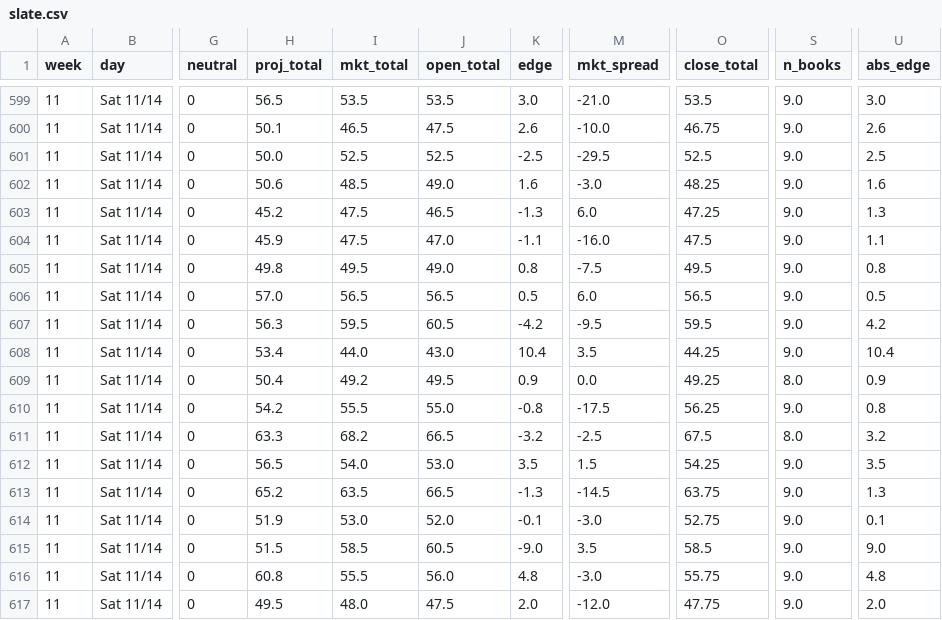
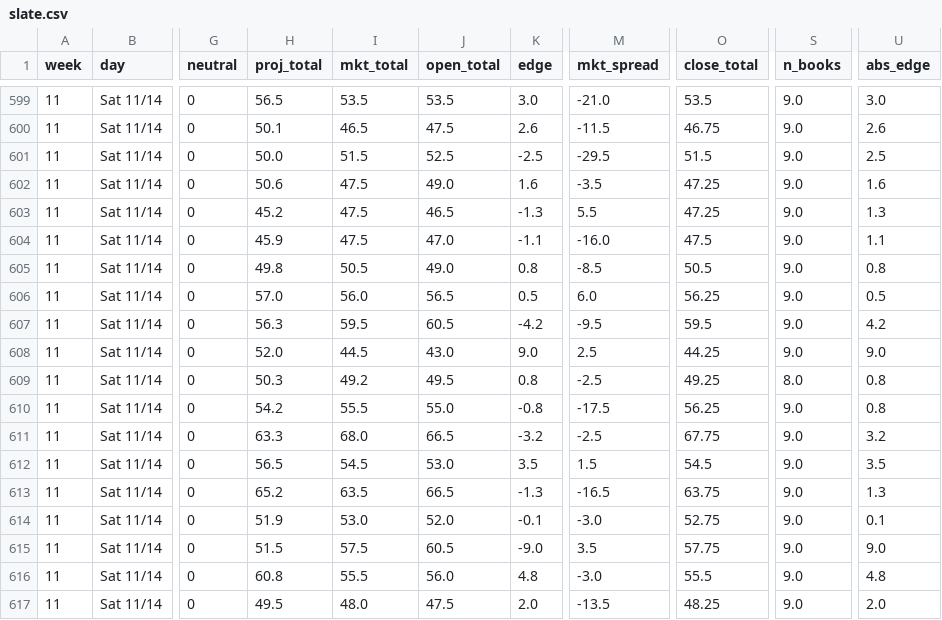
Before and after one commit to aberni03/ncaaf-totals-edge, a CSV file: out/slate.csv, drawn as a sheet; only a part is shown, gaps mark what is left out; the diff covers the shown part only; the diff names each change by its address in the sheet, - before the commit and + after, or states it on an @@ line.

```diff
--- a/out/slate.csv
+++ b/out/slate.csv
-M600 (mkt_spread): -10.0
+M600 (mkt_spread): -11.5
-I601 (mkt_total): 52.5
+I601 (mkt_total): 51.5
-O601 (close_total): 52.5
+O601 (close_total): 51.5
-I602 (mkt_total): 48.5
+I602 (mkt_total): 47.5
-M602 (mkt_spread): -3.0
+M602 (mkt_spread): -3.5
-O602 (close_total): 48.25
+O602 (close_total): 47.25
-M603 (mkt_spread): 6.0
+M603 (mkt_spread): 5.5
-I605 (mkt_total): 49.5
+I605 (mkt_total): 50.5
-M605 (mkt_spread): -7.5
+M605 (mkt_spread): -8.5
-O605 (close_total): 49.5
+O605 (close_total): 50.5
-I606 (mkt_total): 56.5
+I606 (mkt_total): 56.0
-O606 (close_total): 56.5
+O606 (close_total): 56.25
-H608 (proj_total): 53.4
+H608 (proj_total): 52.0
-I608 (mkt_total): 44.0
+I608 (mkt_total): 44.5
-K608 (edge): 10.4
+K608 (edge): 9.0
-M608 (mkt_spread): 3.5
+M608 (mkt_spread): 2.5
-U608 (abs_edge): 10.4
+U608 (abs_edge): 9.0
-H609 (proj_total): 50.4
+H609 (proj_total): 50.3
-K609 (edge): 0.9
+K609 (edge): 0.8
-M609 (mkt_spread): 0.0
+M609 (mkt_spread): -2.5
-U609 (abs_edge): 0.9
+U609 (abs_edge): 0.8
-I611 (mkt_total): 68.2
+I611 (mkt_total): 68.0
-O611 (close_total): 67.5
+O611 (close_total): 67.75
-S611 (n_books): 8.0
+S611 (n_books): 9.0
-I612 (mkt_total): 54.0
+I612 (mkt_total): 54.5
-O612 (close_total): 54.25
+O612 (close_total): 54.5
-M613 (mkt_spread): -14.5
+M613 (mkt_spread): -16.5
-I615 (mkt_total): 58.5
+I615 (mkt_total): 57.5
-O615 (close_total): 58.5
+O615 (close_total): 57.75
-O616 (close_total): 55.75
+O616 (close_total): 55.5
-M617 (mkt_spread): -12.0
+M617 (mkt_spread): -13.5
-O617 (close_total): 47.75
+O617 (close_total): 48.25
```
Also changed, not shown: 88 moved rows and 58 edited cells elsewhere in this file, out/odds_snapshots.csv, out/picks_log.csv, 5 other files.
